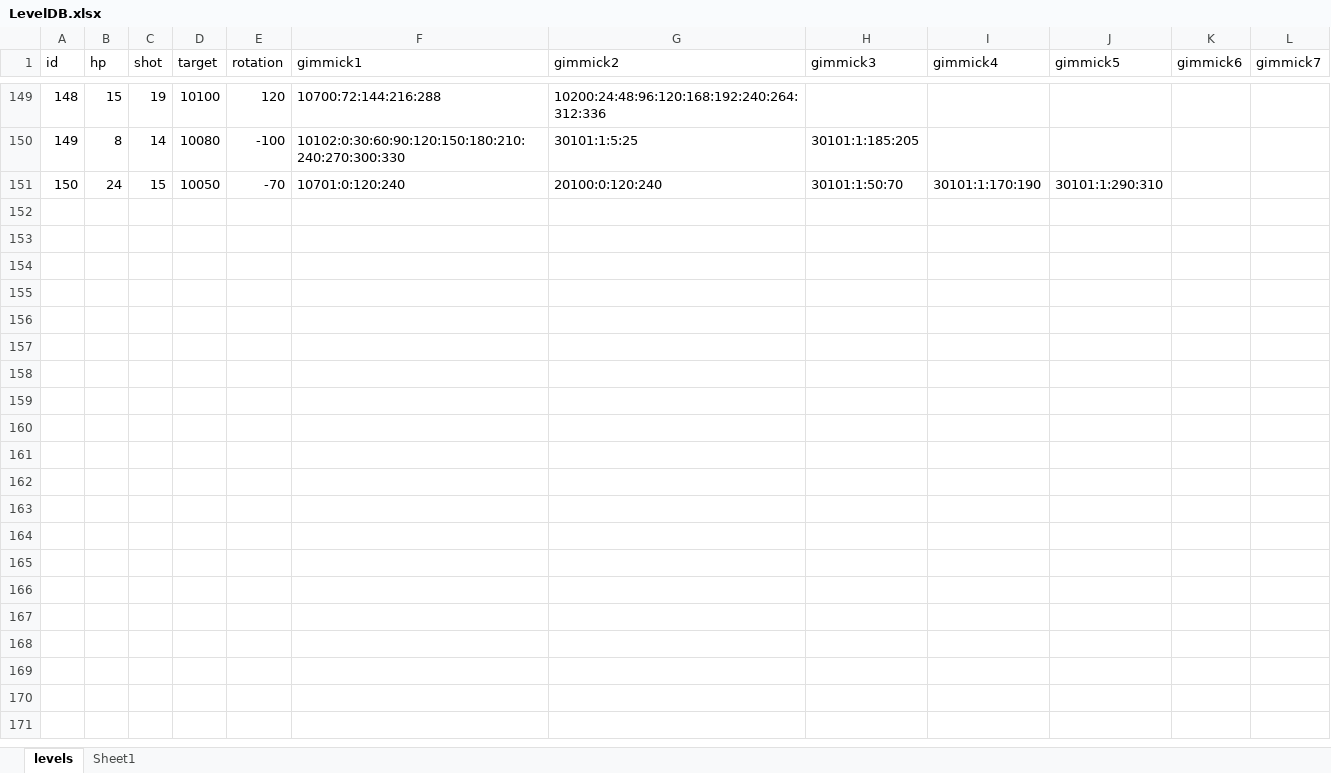
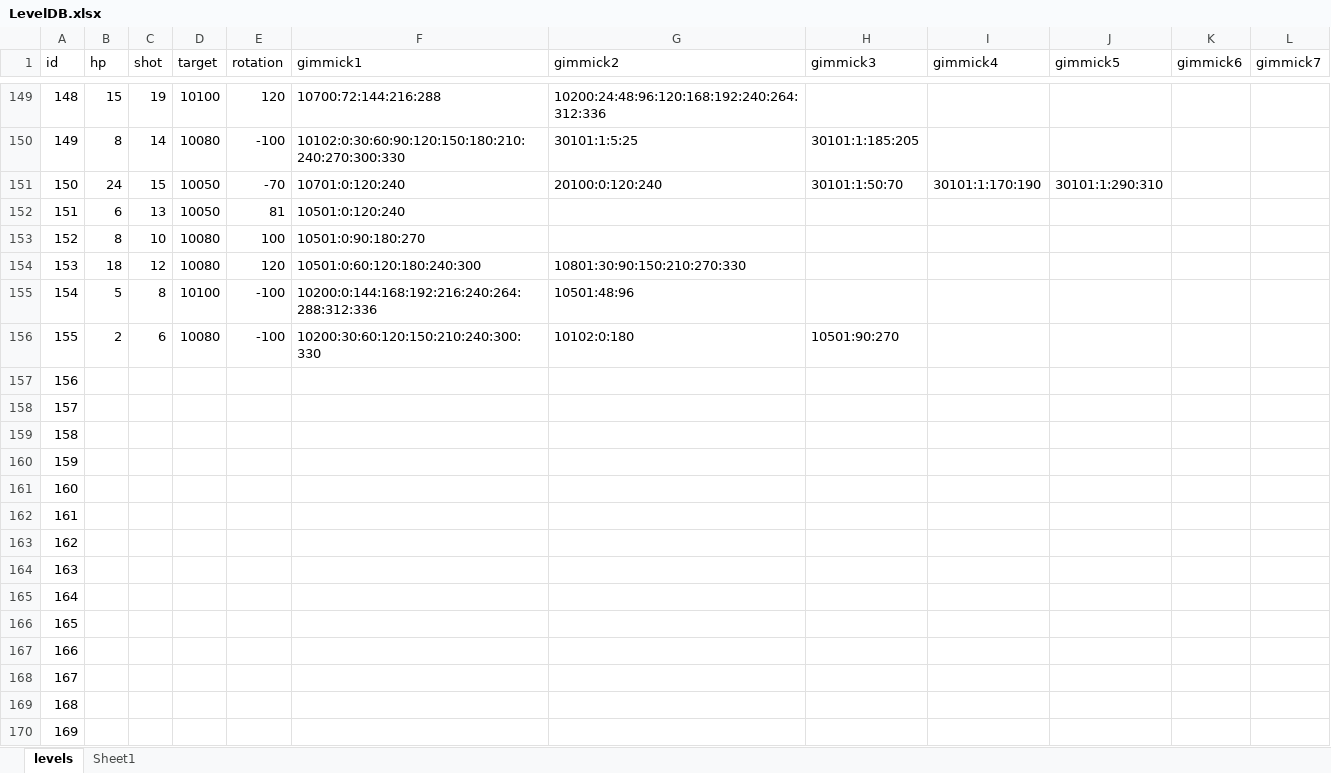
Before and after one commit to dcsoft1981/casual1, an Excel workbook: casual1/Assets/Resources/LevelDB.xlsx, sheet levels, drawn as a sheet; only a part is shown, gaps mark what is left out; values as stored, in another font and other column widths than the file's, no borders; conditional formats not drawn; the diff covers the shown part only; the diff names each change by its address in the sheet, - before the commit and + after, or states it on an @@ line.

Commit message:
20250211 Level

```diff
--- a/casual1/Assets/Resources/LevelDB.xlsx (sheet levels)
+++ b/casual1/Assets/Resources/LevelDB.xlsx (sheet levels)
+row 152: 151 | 6 | 13 | 10050 | 81 | 10501:0:120:240
+row 153: 152 | 8 | 10 | 10080 | 100 | 10501:0:90:180:270
+row 154: 153 | 18 | 12 | 10080 | 120 | 10501:0:60:120:180:240:300 | 10801:30:90:150:210:270:330
+row 155: 154 | 5 | 8 | 10100 | -100 | 10200:0:144:168:192:216:240:264:288:312:336 | 10501:48:96
+row 156: 155 | 2 | 6 | 10080 | -100 | 10200:30:60:120:150:210:240:300:330 | 10102:0:180 | 10501:90:270
+row 157: 156
+row 158: 157
+row 159: 158
+row 160: 159
+row 161: 160
+row 162: 161
+row 163: 162
+row 164: 163
+row 165: 164
+row 166: 165
+row 167: 166
+row 168: 167
+row 169: 168
+row 170: 169
```
Also changed, not shown: 131 added rows elsewhere in this sheet, 1 other file.
